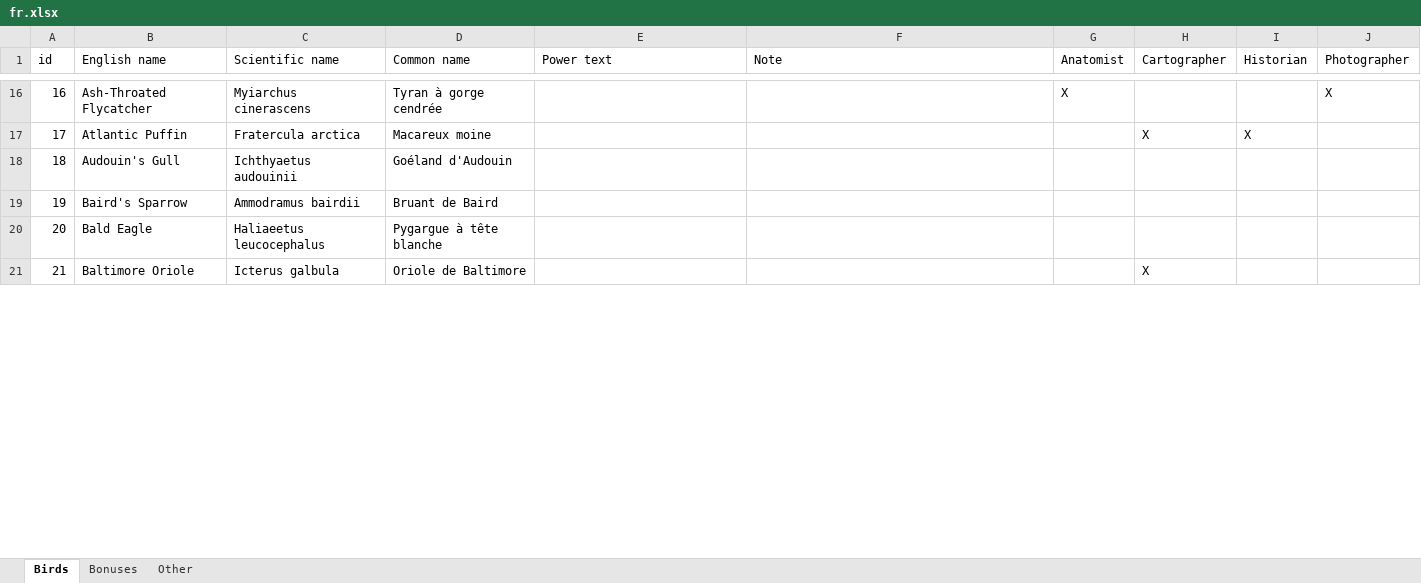
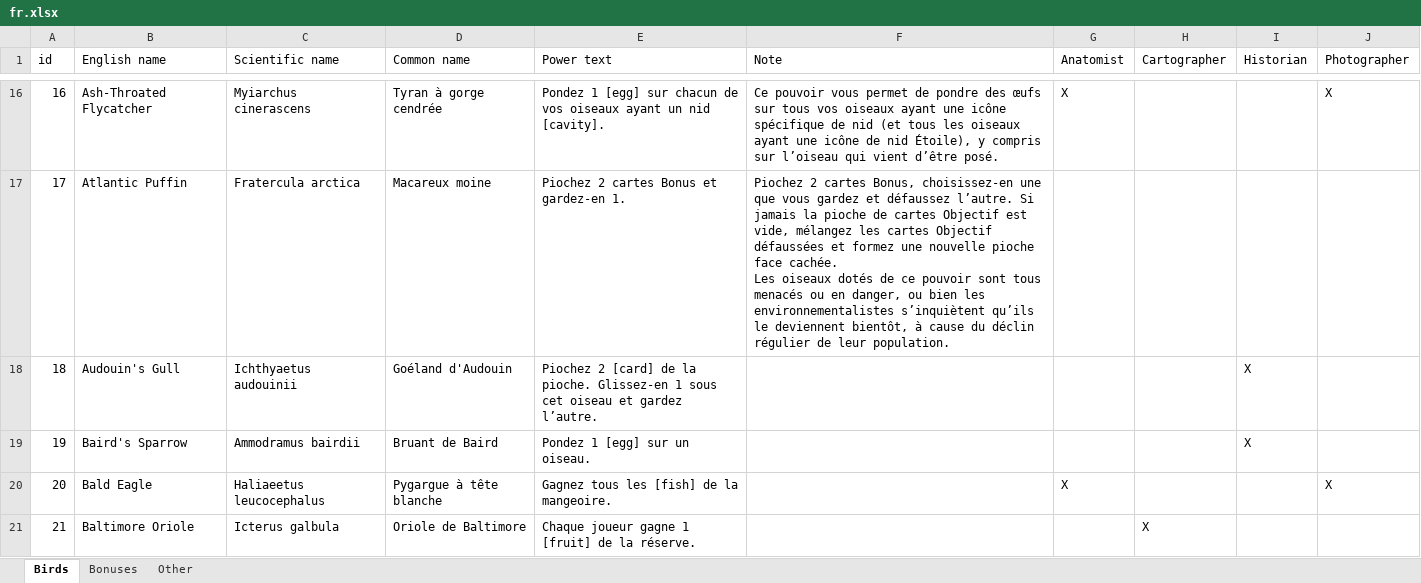
Before and after one commit to navarog/wingsearch, an Excel workbook: i18n/fr.xlsx, sheet Birds, drawn as a sheet; only a part is shown, gaps mark what is left out; values as stored, in another font and other column widths than the file's, no cell formats; table styles not drawn; ↵ is a line break in a cell; the diff covers the shown part only; the diff names each change by its address in the sheet, - before the commit and + after, or states it on an @@ line.

Commit message:
added all data for french birds and french bonus cards (#16)
Co-authored-by: Luc <touniouk@yahoo.com>

```diff
--- a/i18n/fr.xlsx (sheet Birds)
+++ b/i18n/fr.xlsx (sheet Birds)
-E16 (Power text): (empty)
+E16 (Power text): Pondez 1 [egg] sur chacun de vos oiseaux ayant un nid [cavity].
-F16 (Note): (empty)
+F16 (Note): Ce pouvoir vous permet de pondre des œufs sur tous vos oiseaux ayant une icône spécifique de nid (et tous les oiseaux ayant une icône de nid Étoile), y compris sur l’oiseau qui vient d’être posé.
-E17 (Power text): (empty)
+E17 (Power text): Piochez 2 cartes Bonus et gardez-en 1.
-F17 (Note): (empty)
+F17 (Note): Piochez 2 cartes Bonus, choisissez-en une que vous gardez et défaussez l’autre. Si jamais la pioche de cartes Objectif est vide, mélangez les cartes Objectif défaussées et formez une nouvelle pioche face cachée. ↵ Les oiseaux dotés de ce pouvoir sont tous menacés ou en danger, ou bien les environnementalistes s’inquiètent qu’ils le deviennent bientôt, à cause du déclin régulier de leur population.
-H17 (Cartographer): X
+H17 (Cartographer): (empty)
-I17 (Historian): X
+I17 (Historian): (empty)
-E18 (Power text): (empty)
+E18 (Power text): Piochez 2 [card] de la pioche. Glissez-en 1 sous cet oiseau et gardez l’autre.
-I18:I19 (Historian): (empty)
+I18:I19 (Historian): X
-E19 (Power text): (empty)
+E19 (Power text): Pondez 1 [egg] sur un oiseau.
-E20 (Power text): (empty)
+E20 (Power text): Gagnez tous les [fish] de la mangeoire.
-G20 (Anatomist): (empty)
+G20 (Anatomist): X
-J20 (Photographer): (empty)
+J20 (Photographer): X
-E21 (Power text): (empty)
+E21 (Power text): Chaque joueur gagne 1 [fruit] de la réserve.
```
Also changed, not shown: 890 edited cells elsewhere in this sheet, cell formats.
